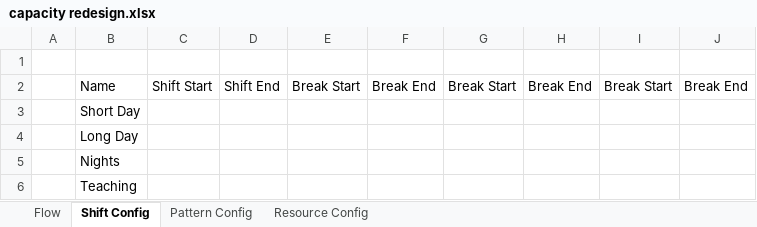
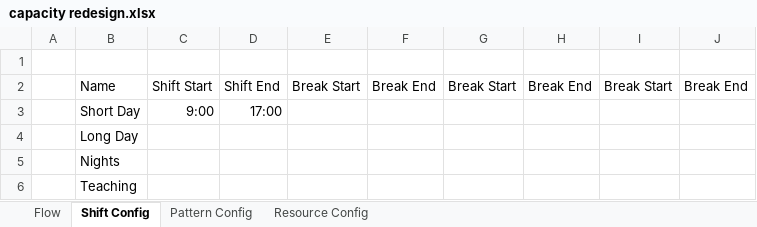
Before and after one commit to Demand-and-Capacity-products/EDDemandandCapacity, an Excel workbook: Emergency Department/capacity redesign.xlsx, sheet Shift Config, drawn as a sheet; values as stored, in another font and other column widths than the file's, no borders; the diff names each change by its address in the sheet, - before the commit and + after, or states it on an @@ line.

```diff
--- a/Emergency Department/capacity redesign.xlsx (sheet Shift Config)
+++ b/Emergency Department/capacity redesign.xlsx (sheet Shift Config)
-C3: (empty)
+C3: 9:00
-D3: (empty)
+D3: 17:00
```
Also changed, not shown: sheet Pattern Config, charts or pictures, 1 other file.
